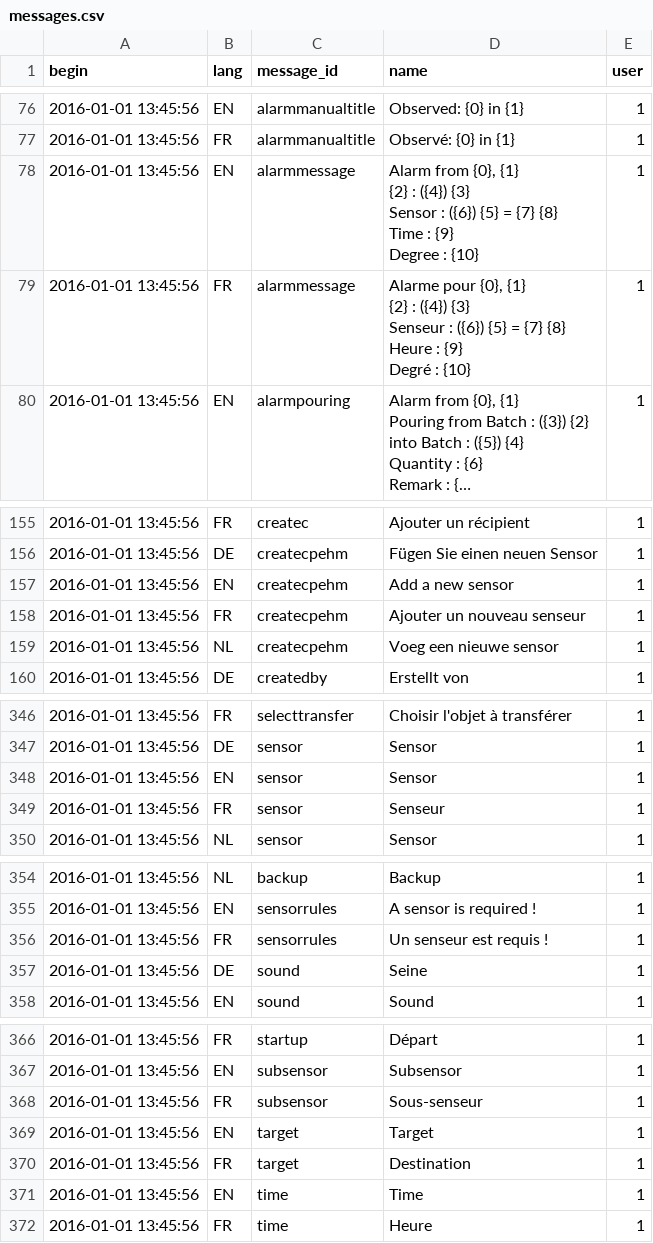
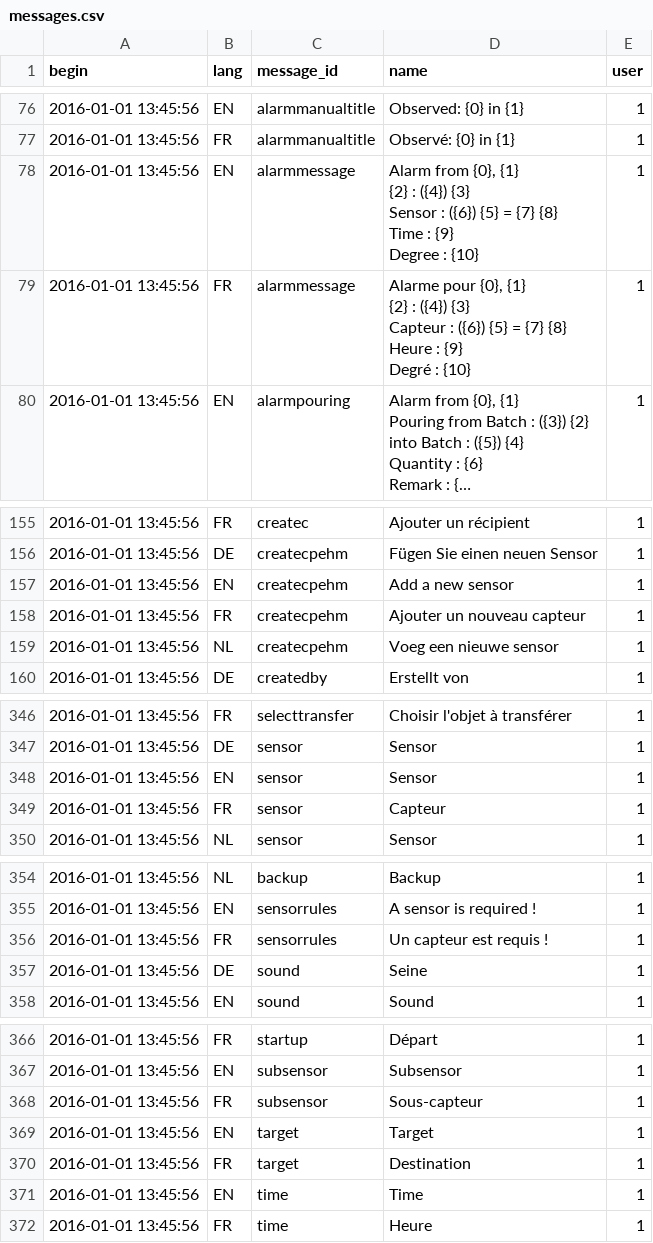
Before and after one commit to AKUINO/ELSA, a CSV file: ELSA/csv/messages.csv, drawn as a sheet; only a part is shown, gaps mark what is left out; long unchanged cells end in …; ↵ is a line break in a cell; the diff covers the shown part only; the diff names each change by its address in the sheet, - before the commit and + after, or states it on an @@ line.

Commit message:
capteur et non senseur!

```diff
--- a/ELSA/csv/messages.csv
+++ b/ELSA/csv/messages.csv
-D79 (name): …({4}) {3} ↵ Senseur : ({6})…
+D79 (name): …({4}) {3} ↵ Capteur : ({6})…
-D158 (name): Ajouter un nouveau senseur
+D158 (name): Ajouter un nouveau capteur
-D349 (name): Senseur
+D349 (name): Capteur
-D356 (name): Un senseur est requis !
+D356 (name): Un capteur est requis !
-D368 (name): Sous-senseur
+D368 (name): Sous-capteur
```
Also changed, not shown: 1 edited cell elsewhere in this file.
